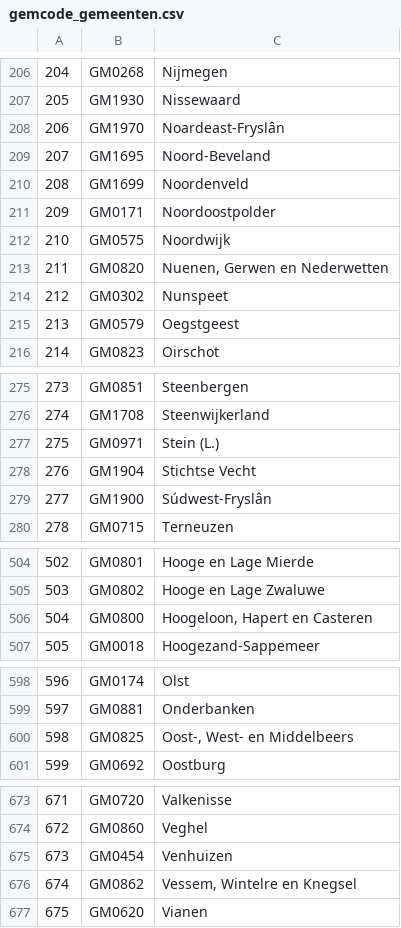
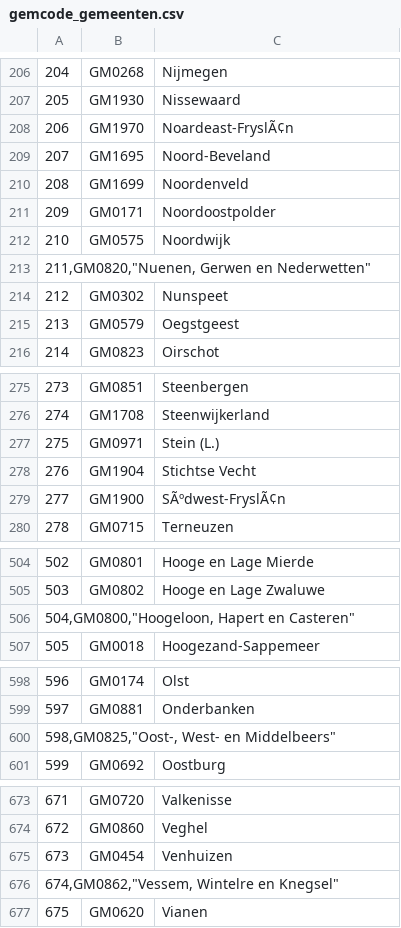
Before and after one commit to kcvanderlinden/gemeente-herindeling, a CSV file: gemcode_gemeenten.csv, drawn as a sheet; only a part is shown, gaps mark what is left out; the diff covers the shown part only; the diff names each change by its address in the sheet, - before the commit and + after, or states it on an @@ line.

```diff
--- a/gemcode_gemeenten.csv
+++ b/gemcode_gemeenten.csv
-C208: Noardeast-Fryslân
+C208: Noardeast-FryslÃ¢n
@@ column A renumbered between rows 213 and 676 @@
-B213: GM0820
+B213: (empty)
-C213: Nuenen, Gerwen en Nederwetten
+C213: (empty)
-C279: Súdwest-Fryslân
+C279: SÃºdwest-FryslÃ¢n
-B506: GM0800
+B506: (empty)
-C506: Hoogeloon, Hapert en Casteren
+C506: (empty)
-B600: GM0825
+B600: (empty)
-C600: Oost-, West- en Middelbeers
+C600: (empty)
-B676: GM0862
+B676: (empty)
-C676: Vessem, Wintelre en Knegsel
+C676: (empty)
```
Also changed, not shown: 27 added rows and 3 edited cells elsewhere in this file.
